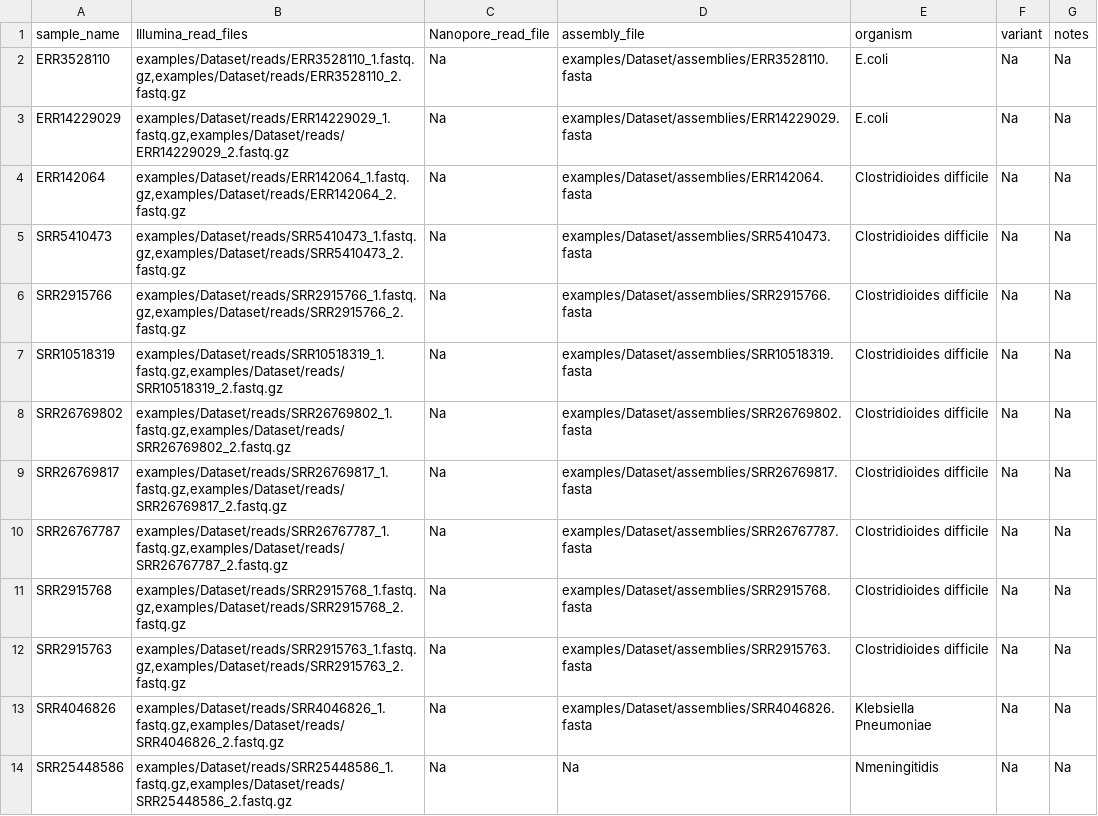
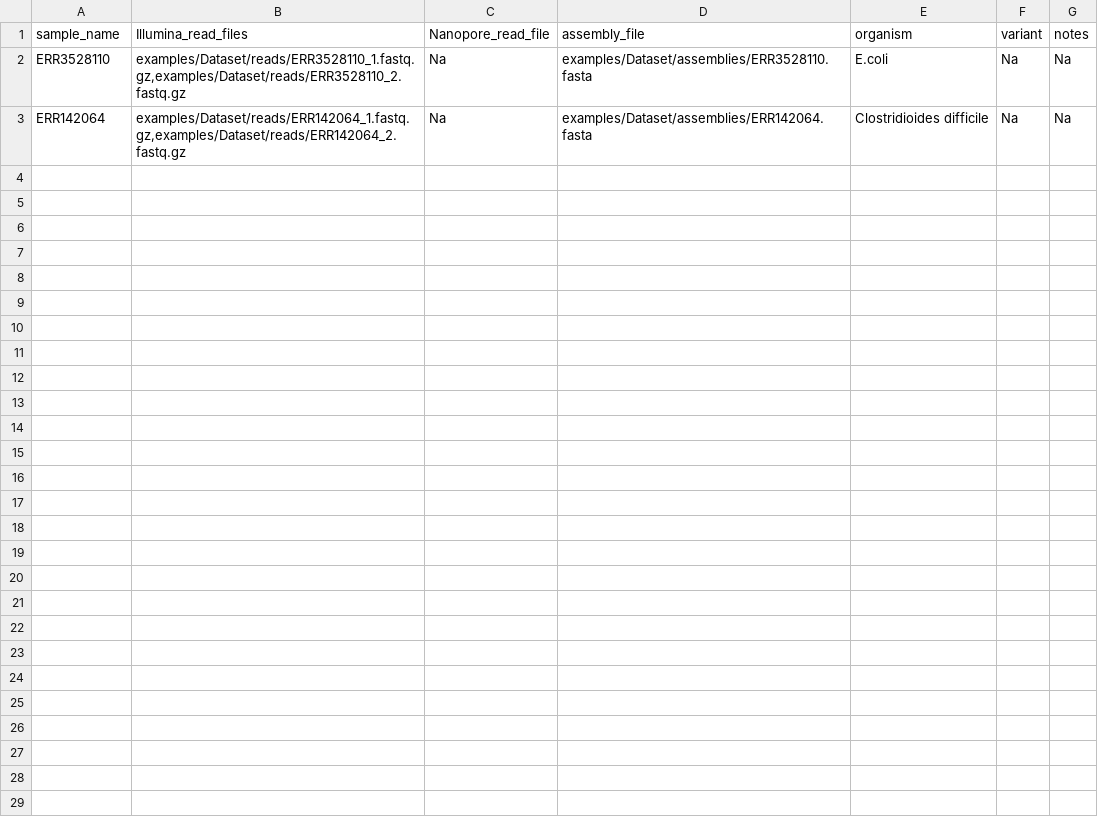
Before and after one commit to ssi-dk/ssi_analysis_utility, a TSV file: examples/samplesheet.tsv, drawn as a sheet.

Commit message:
tmp try for list_result
reducing the need for expand, by creating a list of expected results from samplesheet and species configs - currently only works for KMA related files

```diff
--- a/examples/samplesheet.tsv
+++ b/examples/samplesheet.tsv
@@ -2,13 +2,2 @@ sample_name	Illumina_read_files	Nanopore_read_file	assembly_file	organism	varian
 ERR3528110	examples/Dataset/reads/ERR3528110_1.fastq.gz,examples/Dataset/reads/ERR3528110_2.fastq.gz	Na	examples/Dataset/assemblies/ERR3528110.fasta	E.coli	Na	Na
-ERR14229029	examples/Dataset/reads/ERR14229029_1.fastq.gz,examples/Dataset/reads/ERR14229029_2.fastq.gz	Na	examples/Dataset/assemblies/ERR14229029.fasta	E.coli	Na	Na
 ERR142064	examples/Dataset/reads/ERR142064_1.fastq.gz,examples/Dataset/reads/ERR142064_2.fastq.gz	Na	examples/Dataset/assemblies/ERR142064.fasta	Clostridioides difficile	Na	Na
-SRR5410473	examples/Dataset/reads/SRR5410473_1.fastq.gz,examples/Dataset/reads/SRR5410473_2.fastq.gz	Na	examples/Dataset/assemblies/SRR5410473.fasta	Clostridioides difficile	Na	Na
-SRR2915766	examples/Dataset/reads/SRR2915766_1.fastq.gz,examples/Dataset/reads/SRR2915766_2.fastq.gz	Na	examples/Dataset/assemblies/SRR2915766.fasta	Clostridioides difficile	Na	Na
-SRR10518319	examples/Dataset/reads/SRR10518319_1.fastq.gz,examples/Dataset/reads/SRR10518319_2.fastq.gz	Na	examples/Dataset/assemblies/SRR10518319.fasta	Clostridioides difficile	Na	Na
-SRR26769802	examples/Dataset/reads/SRR26769802_1.fastq.gz,examples/Dataset/reads/SRR26769802_2.fastq.gz	Na	examples/Dataset/assemblies/SRR26769802.fasta	Clostridioides difficile	Na	Na
-SRR26769817	examples/Dataset/reads/SRR26769817_1.fastq.gz,examples/Dataset/reads/SRR26769817_2.fastq.gz	Na	examples/Dataset/assemblies/SRR26769817.fasta	Clostridioides difficile	Na	Na
-SRR26767787	examples/Dataset/reads/SRR26767787_1.fastq.gz,examples/Dataset/reads/SRR26767787_2.fastq.gz	Na	examples/Dataset/assemblies/SRR26767787.fasta	Clostridioides difficile	Na	Na
-SRR2915768	examples/Dataset/reads/SRR2915768_1.fastq.gz,examples/Dataset/reads/SRR2915768_2.fastq.gz	Na	examples/Dataset/assemblies/SRR2915768.fasta	Clostridioides difficile	Na	Na
-SRR2915763	examples/Dataset/reads/SRR2915763_1.fastq.gz,examples/Dataset/reads/SRR2915763_2.fastq.gz	Na	examples/Dataset/assemblies/SRR2915763.fasta	Clostridioides difficile	Na	Na
-SRR4046826	examples/Dataset/reads/SRR4046826_1.fastq.gz,examples/Dataset/reads/SRR4046826_2.fastq.gz	Na	examples/Dataset/assemblies/SRR4046826.fasta	Klebsiella Pneumoniae	Na	Na
-SRR25448586	examples/Dataset/reads/SRR25448586_1.fastq.gz,examples/Dataset/reads/SRR25448586_2.fastq.gz	Na	Na	Nmeningitidis	Na	Na
```
Also changed, not shown: 5 other files.
